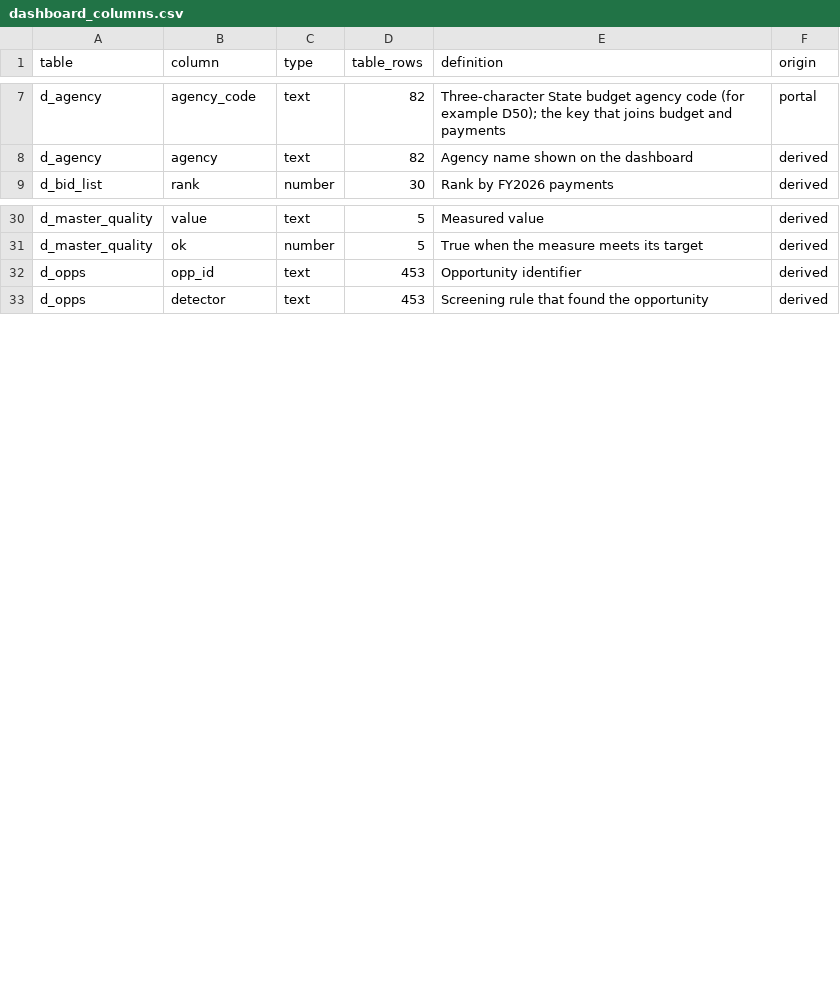
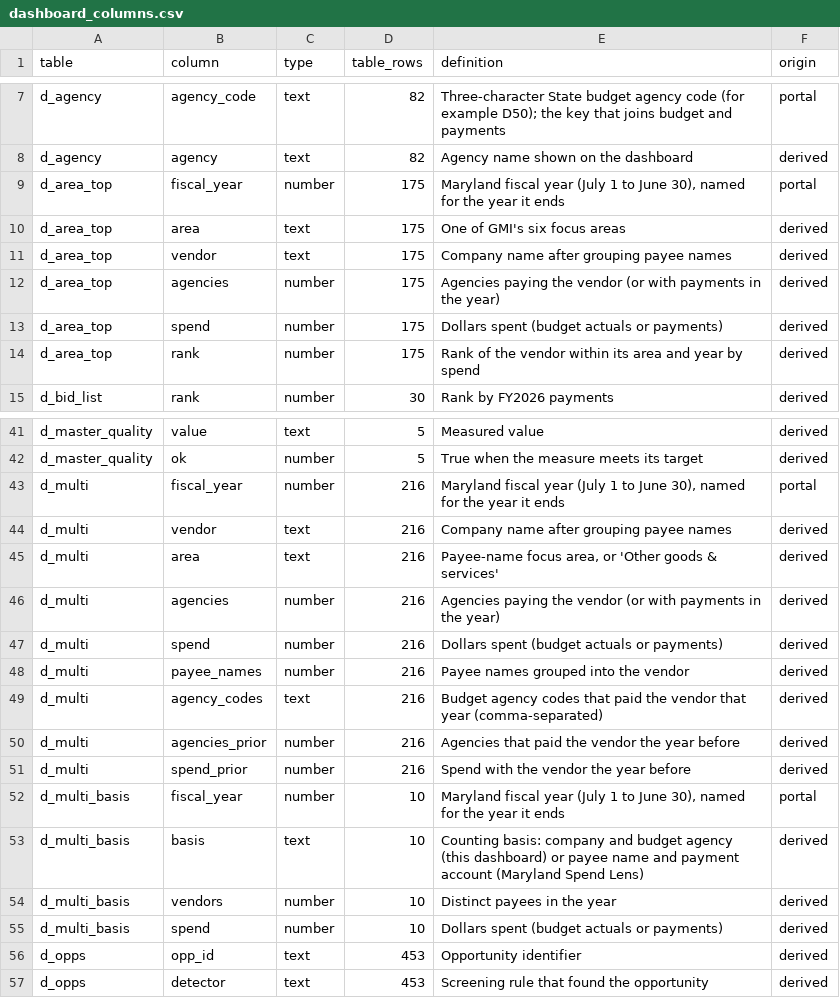
Before and after one commit to EVO3-Ecosystem/gmi-savings-tracker, a CSV file: docs/schemas/dashboard_columns.csv, drawn as a sheet; only a part is shown, gaps mark what is left out; the diff covers the shown part only.

```diff
--- a/docs/schemas/dashboard_columns.csv
+++ b/docs/schemas/dashboard_columns.csv
@@ -8,2 +8,8 @@ d_agency,agency_code,text,82,Three-character State budget agency code (for examp
 d_agency,agency,text,82,Agency name shown on the dashboard,derived
+d_area_top,fiscal_year,number,175,"Maryland fiscal year (July 1 to June 30), named for the year it ends",portal
+d_area_top,area,text,175,One of GMI's six focus areas,derived
+d_area_top,vendor,text,175,Company name after grouping payee names,derived
+d_area_top,agencies,number,175,Agencies paying the vendor (or with payments in the year),derived
+d_area_top,spend,number,175,Dollars spent (budget actuals or payments),derived
+d_area_top,rank,number,175,Rank of the vendor within its area and year by spend,derived
 d_bid_list,rank,number,30,Rank by FY2026 payments,derived
@@ -31,2 +42,15 @@ d_master_quality,value,text,5,Measured value,derived
 d_master_quality,ok,number,5,True when the measure meets its target,derived
+d_multi,fiscal_year,number,216,"Maryland fiscal year (July 1 to June 30), named for the year it ends",portal
+d_multi,vendor,text,216,Company name after grouping payee names,derived
+d_multi,area,text,216,"Payee-name focus area, or 'Other goods & services'",derived
+d_multi,agencies,number,216,Agencies paying the vendor (or with payments in the year),derived
+d_multi,spend,number,216,Dollars spent (budget actuals or payments),derived
+d_multi,payee_names,number,216,Payee names grouped into the vendor,derived
+d_multi,agency_codes,text,216,Budget agency codes that paid the vendor that year (comma-separated),derived
+d_multi,agencies_prior,number,216,Agencies that paid the vendor the year before,derived
+d_multi,spend_prior,number,216,Spend with the vendor the year before,derived
+d_multi_basis,fiscal_year,number,10,"Maryland fiscal year (July 1 to June 30), named for the year it ends",portal
+d_multi_basis,basis,text,10,Counting basis: company and budget agency (this dashboard) or payee name and payment account (Maryland Spend Lens),derived
+d_multi_basis,vendors,number,10,Distinct payees in the year,derived
+d_multi_basis,spend,number,10,Dollars spent (budget actuals or payments),derived
 d_opps,opp_id,text,453,Opportunity identifier,derived
```
Also changed, not shown: 11 added rows and 6 edited cells elsewhere in this file, docs/parity/differences.csv, docs/schemas/source_columns.csv, 21 other files.
